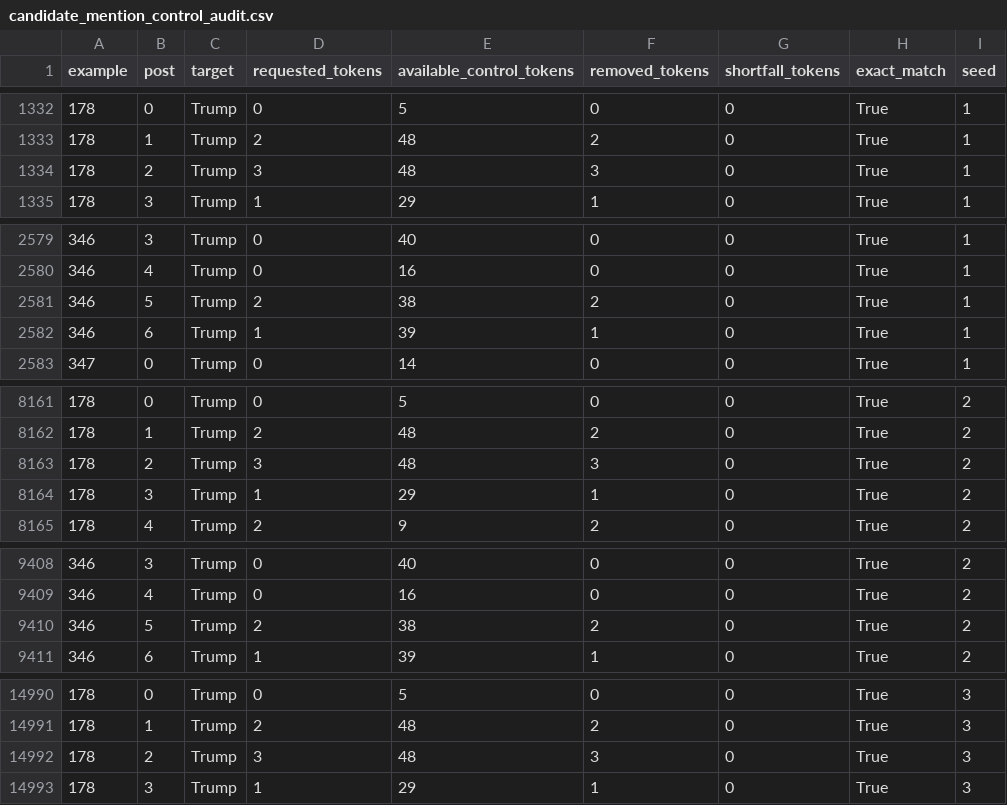
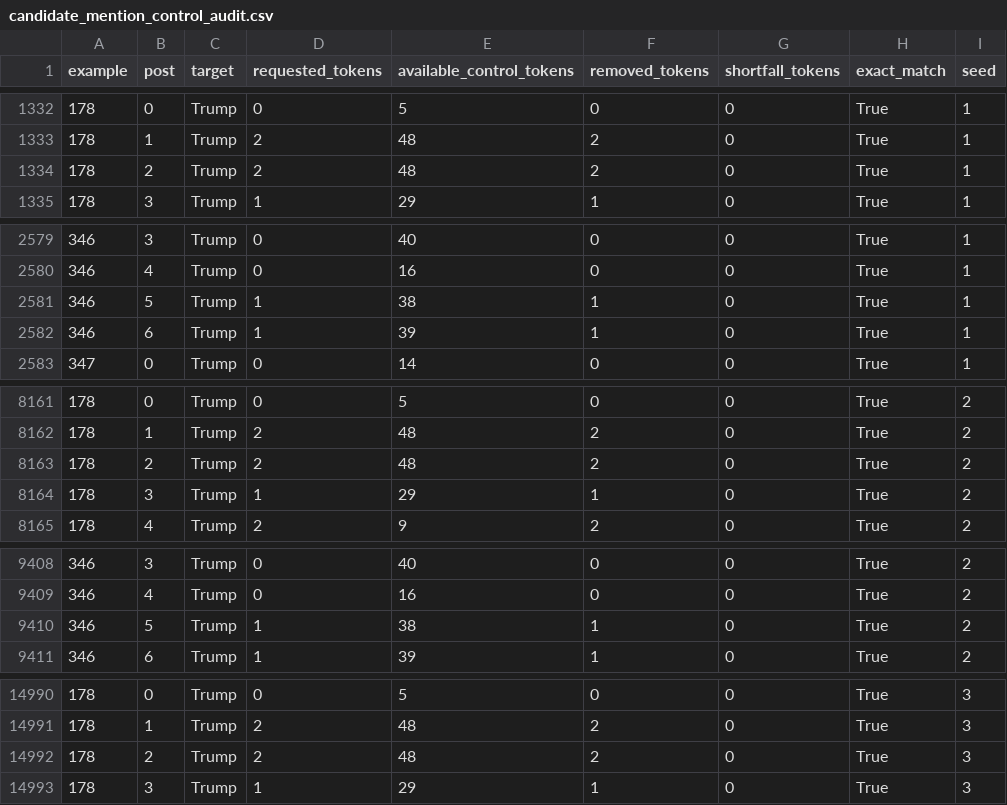
Before and after one commit to jakobtitz/political-stance-detection-analysis, a CSV file: data/interventions/candidate_mention_control_audit.csv, drawn as a sheet; only a part is shown, gaps mark what is left out; the diff covers the shown part only.

```diff
--- a/data/interventions/candidate_mention_control_audit.csv
+++ b/data/interventions/candidate_mention_control_audit.csv
@@ -1333,3 +1333,3 @@ example,post,target,requested_tokens,available_control_tokens,removed_tokens,sho
 178,1,Trump,2,48,2,0,True,1
-178,2,Trump,3,48,3,0,True,1
+178,2,Trump,2,48,2,0,True,1
 178,3,Trump,1,29,1,0,True,1
@@ -2580,3 +2580,3 @@ example,post,target,requested_tokens,available_control_tokens,removed_tokens,sho
 346,4,Trump,0,16,0,0,True,1
-346,5,Trump,2,38,2,0,True,1
+346,5,Trump,1,38,1,0,True,1
 346,6,Trump,1,39,1,0,True,1
@@ -8162,3 +8162,3 @@ example,post,target,requested_tokens,available_control_tokens,removed_tokens,sho
 178,1,Trump,2,48,2,0,True,2
-178,2,Trump,3,48,3,0,True,2
+178,2,Trump,2,48,2,0,True,2
 178,3,Trump,1,29,1,0,True,2
@@ -9409,3 +9409,3 @@ example,post,target,requested_tokens,available_control_tokens,removed_tokens,sho
 346,4,Trump,0,16,0,0,True,2
-346,5,Trump,2,38,2,0,True,2
+346,5,Trump,1,38,1,0,True,2
 346,6,Trump,1,39,1,0,True,2
@@ -14991,3 +14991,3 @@ example,post,target,requested_tokens,available_control_tokens,removed_tokens,sho
 178,1,Trump,2,48,2,0,True,3
-178,2,Trump,3,48,3,0,True,3
+178,2,Trump,2,48,2,0,True,3
 178,3,Trump,1,29,1,0,True,3
```
Also changed, not shown: 10 edited cells elsewhere in this file, data/interventions/candidate_mention_masking_audit.csv, data/interventions/lexical_cues_top10.csv, 29 other files.
